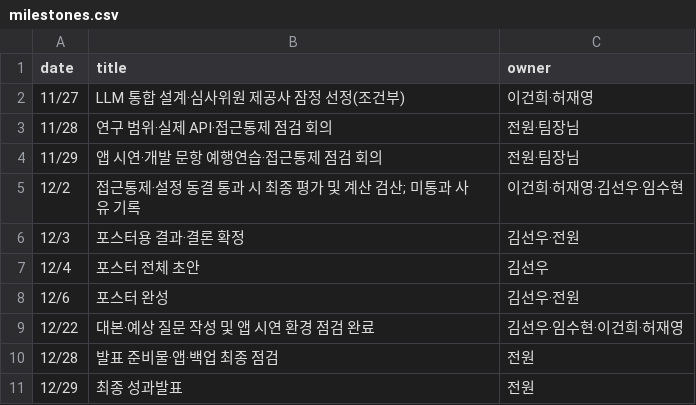
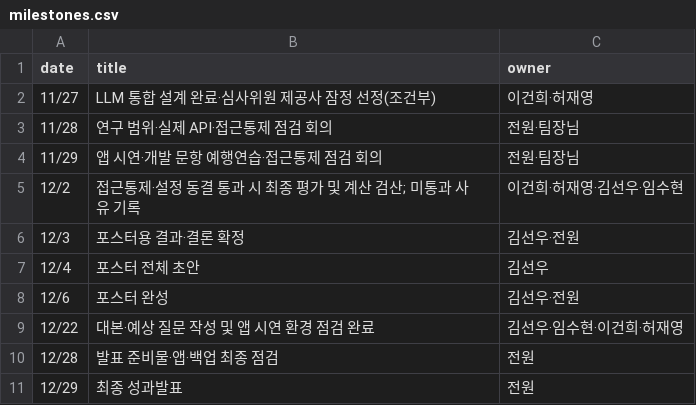
Before and after one commit to 2026neuraldata/2026-BTS-Research, a CSV file: management/milestones.csv, drawn as a sheet.

```diff
--- a/management/milestones.csv
+++ b/management/milestones.csv
@@ -1,3 +1,3 @@
 date,title,owner
-11/27,LLM 통합 설계·심사위원 제공사 잠정 선정(조건부),이건희·허재영
+11/27,LLM 통합 설계 완료·심사위원 제공사 잠정 선정(조건부),이건희·허재영
 11/28,연구 범위·실제 API·접근통제 점검 회의,전원·팀장님
```
Also changed, not shown: management/tasks.csv.
